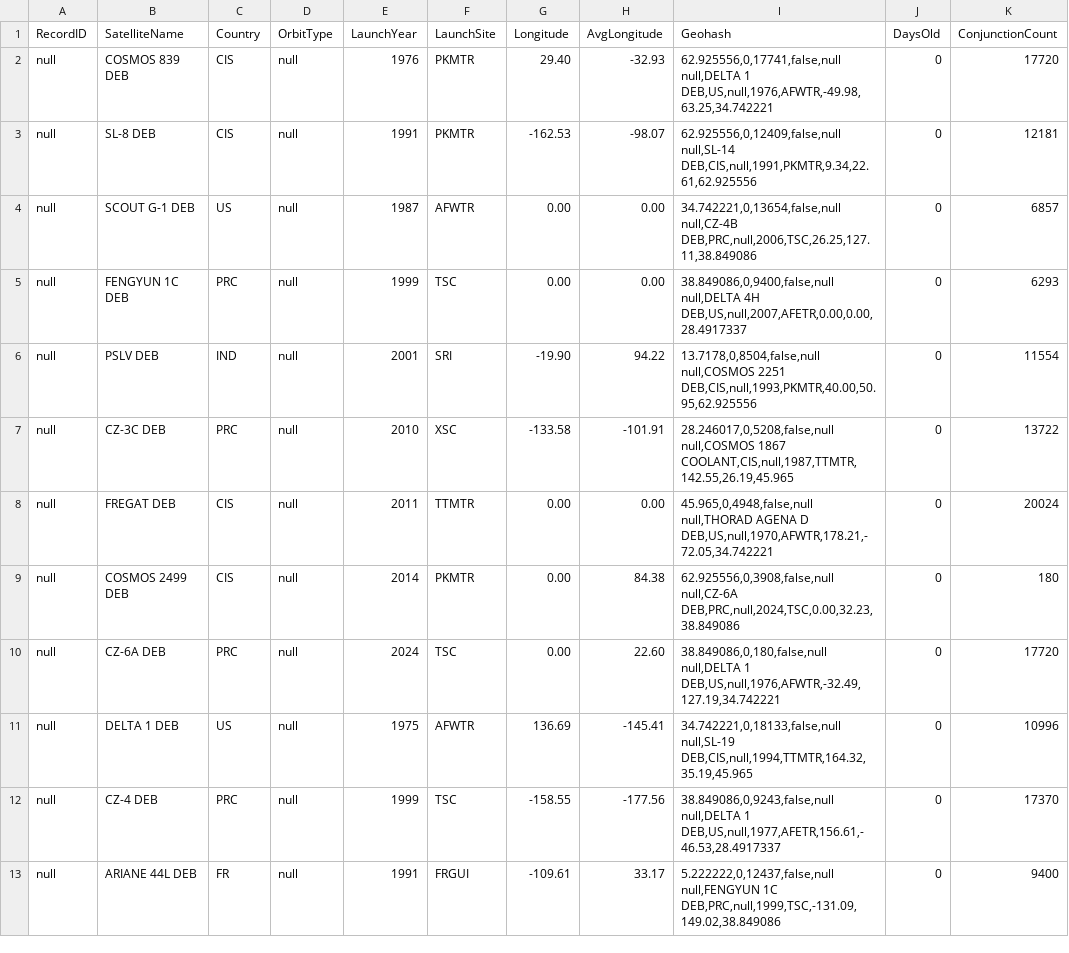
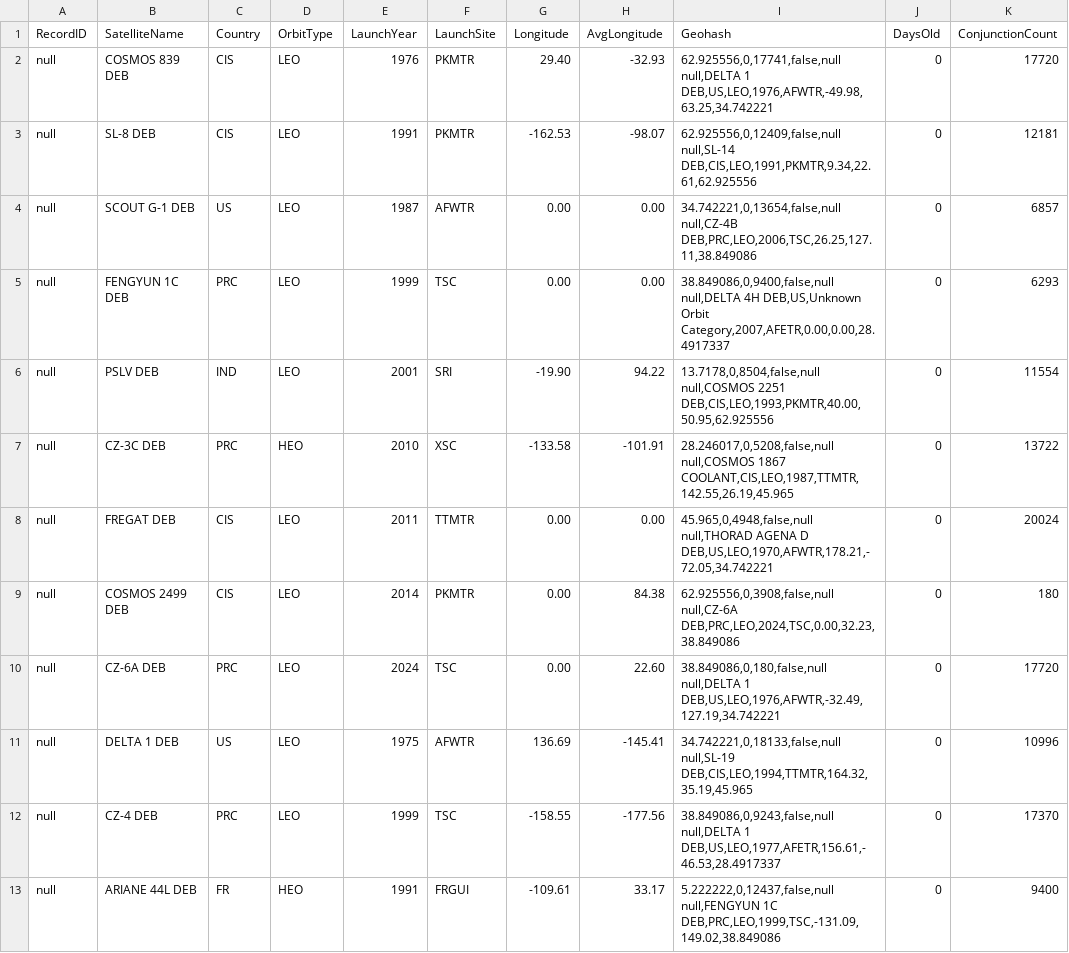
Before and after one commit to Aestrada50/OOP_project, a CSV file: debris_tracking_report.csv, drawn as a sheet; only a part is shown; ↵ is a line break in a cell; the diff covers the shown part only; the diff names each change by its address in the sheet, - before the commit and + after, or states it on an @@ line.

```diff
--- a/debris_tracking_report.csv
+++ b/debris_tracking_report.csv
-D2:D6 (OrbitType): null
+D2:D6 (OrbitType): LEO
-I2 (Geohash): …null,DELTA 1 DEB,US,null,1976,AFWTR,-49.98,63.25,34.742221
+I2 (Geohash): …null,DELTA 1 DEB,US,LEO,1976,AFWTR,-49.98,63.25,34.742221
-I3 (Geohash): 62.925556,0,12409,false,null ↵ null,SL-14 DEB,CIS,null,1991,PKMTR,9.34,22.61,62.925556
+I3 (Geohash): 62.925556,0,12409,false,null ↵ null,SL-14 DEB,CIS,LEO,1991,PKMTR,9.34,22.61,62.925556
-I4 (Geohash): 34.742221,0,13654,false,null ↵ null,CZ-4B DEB,PRC,null,2006,TSC,26.25,127.11,38.849086
+I4 (Geohash): 34.742221,0,13654,false,null ↵ null,CZ-4B DEB,PRC,LEO,2006,TSC,26.25,127.11,38.849086
-I5 (Geohash): …null,DELTA 4H DEB,US,null,2007,AFETR,0.00,0.00,28.4917337
+I5 (Geohash): …null,DELTA 4H DEB,US,Unknown Orbit Category,2007,AFETR,0.00,0.00,28.4917337
-I6 (Geohash): …null,COSMOS 2251 DEB,CIS,null,1993,PKMTR,40.00,50.95,62.925556
+I6 (Geohash): …null,COSMOS 2251 DEB,CIS,LEO,1993,PKMTR,40.00,50.95,62.925556
-D7 (OrbitType): null
+D7 (OrbitType): HEO
-I7 (Geohash): …null,COSMOS 1867 COOLANT,CIS,null,1987,TTMTR,142.55,26.19,45.965
+I7 (Geohash): …null,COSMOS 1867 COOLANT,CIS,LEO,1987,TTMTR,142.55,26.19,45.965
-D8:D12 (OrbitType): null
+D8:D12 (OrbitType): LEO
-I8 (Geohash): …AGENA D DEB,US,null,1970,AFWTR,178.21,-72.05,34.742221
+I8 (Geohash): …AGENA D DEB,US,LEO,1970,AFWTR,178.21,-72.05,34.742221
-I9 (Geohash): 62.925556,0,3908,false,null ↵ null,CZ-6A DEB,PRC,null,2024,TSC,0.00,32.23,38.849086
+I9 (Geohash): 62.925556,0,3908,false,null ↵ null,CZ-6A DEB,PRC,LEO,2024,TSC,0.00,32.23,38.849086
-I10 (Geohash): …null,DELTA 1 DEB,US,null,1976,AFWTR,-32.49,127.19,34.742221
+I10 (Geohash): …null,DELTA 1 DEB,US,LEO,1976,AFWTR,-32.49,127.19,34.742221
-I11 (Geohash): 34.742221,0,18133,false,null ↵ null,SL-19 DEB,CIS,null,1994,TTMTR,164.32,35.19,45.965
+I11 (Geohash): 34.742221,0,18133,false,null ↵ null,SL-19 DEB,CIS,LEO,1994,TTMTR,164.32,35.19,45.965
-I12 (Geohash): …null,DELTA 1 DEB,US,null,1977,AFETR,156.61,-46.53,28.4917337
+I12 (Geohash): …null,DELTA 1 DEB,US,LEO,1977,AFETR,156.61,-46.53,28.4917337
-D13 (OrbitType): null
+D13 (OrbitType): HEO
-I13 (Geohash): …null,FENGYUN 1C DEB,PRC,null,1999,TSC,-131.09,149.02,38.849086
+I13 (Geohash): …null,FENGYUN 1C DEB,PRC,LEO,1999,TSC,-131.09,149.02,38.849086
```
Also changed, not shown: 25 edited cells elsewhere in this file, 7 other files.
